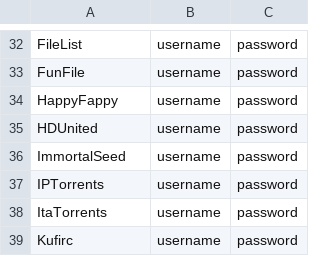
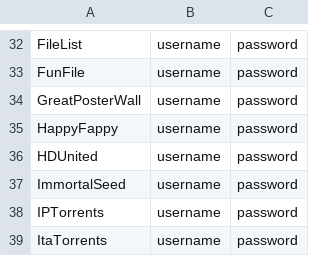
Before and after one commit to zodac-personal/tracker-profiles, a CSV file: docker/trackers_example.csv, drawn as a sheet; only a part is shown, gaps mark what is left out; the shorter side is filled out with more unchanged rows.

Commit message:
[GreatPosterWall] Implemented tracker

```diff
--- a/docker/trackers_example.csv
+++ b/docker/trackers_example.csv
@@ -33,2 +33,3 @@ FileList,username,password
 FunFile,username,password
+GreatPosterWall,username,password
 HappyFappy,username,password
```
Also changed, not shown: 3 other files.
